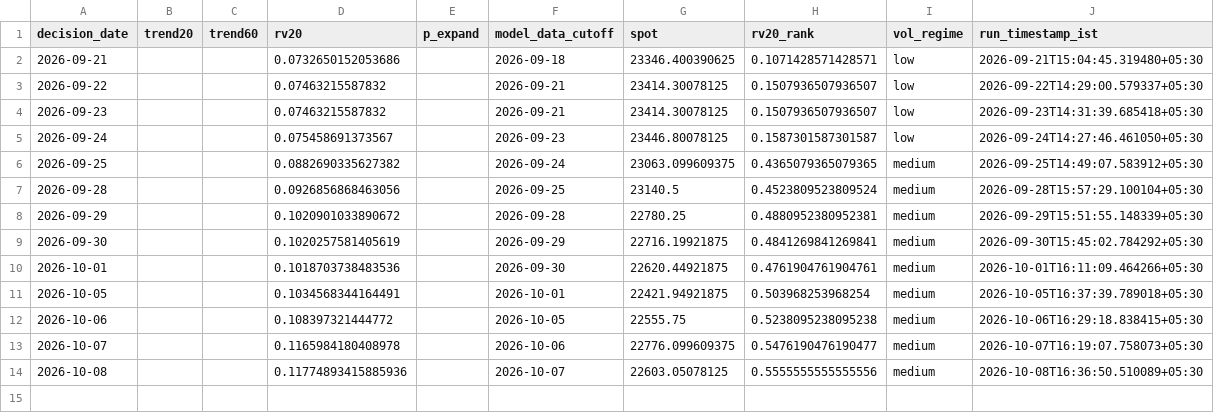
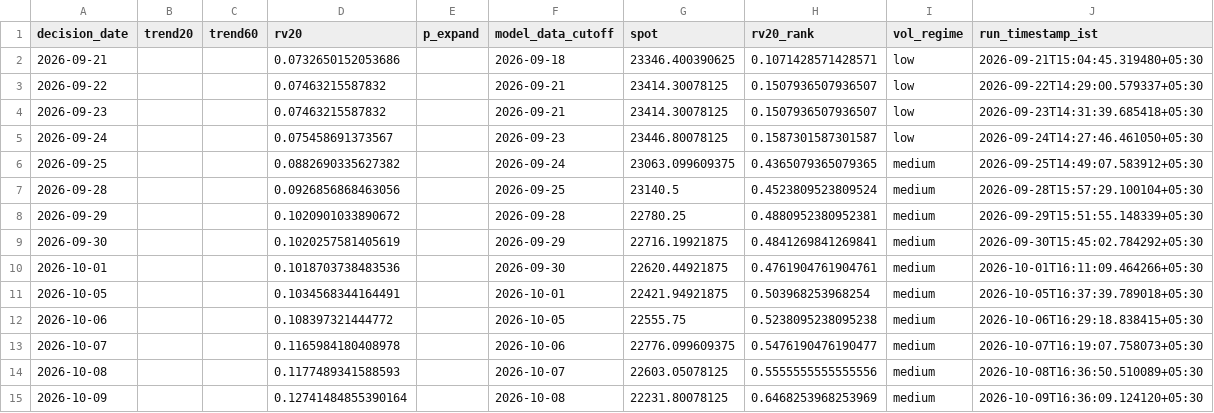
Before and after one commit to vishnuvcr/Nifty, a CSV file: paper_trading/adaptive_feature_history.csv, drawn as a sheet.

```diff
--- a/paper_trading/adaptive_feature_history.csv
+++ b/paper_trading/adaptive_feature_history.csv
@@ -13,2 +13,3 @@ decision_date,trend20,trend60,rv20,p_expand,model_data_cutoff,spot,rv20_rank,vol
 2026-10-07,,,0.1165984180408978,,2026-10-06,22776.099609375,0.5476190476190477,medium,2026-10-07T16:19:07.758073+05:30
-2026-10-08,,,0.11774893415885936,,2026-10-07,22603.05078125,0.5555555555555556,medium,2026-10-08T16:36:50.510089+05:30
+2026-10-08,,,0.1177489341588593,,2026-10-07,22603.05078125,0.5555555555555556,medium,2026-10-08T16:36:50.510089+05:30
+2026-10-09,,,0.12741484855390164,,2026-10-08,22231.80078125,0.6468253968253969,medium,2026-10-09T16:36:09.124120+05:30
```
Also changed, not shown: paper_trading/batman_signals.csv, site/batman/data/batman_signals.csv, 4 other files.
